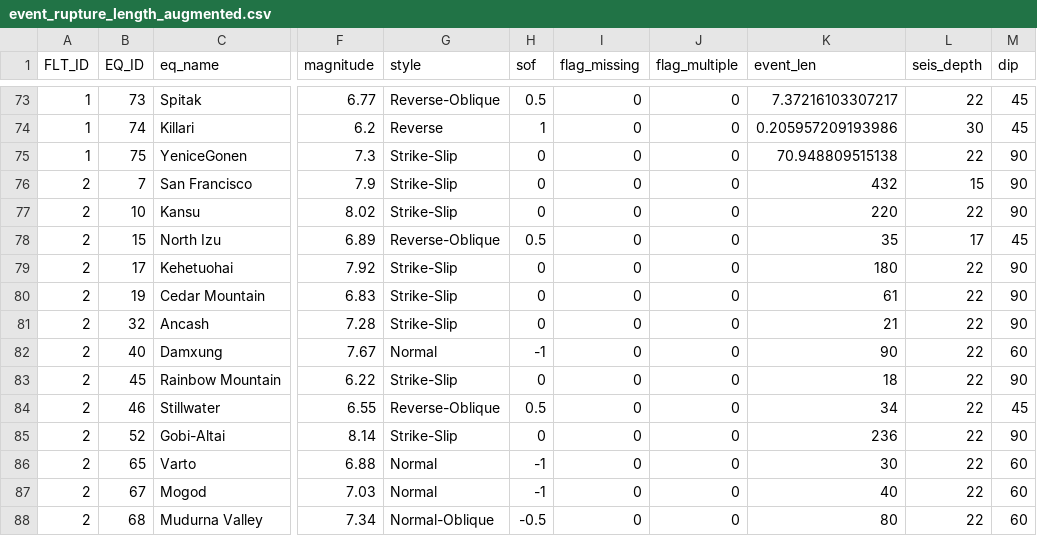
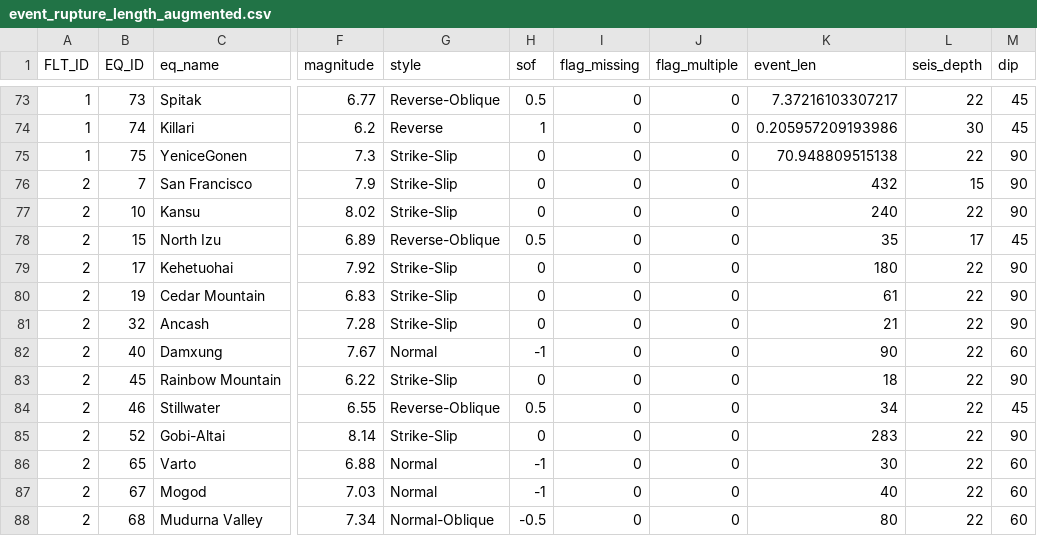
Before and after one commit to NHR3-UCLA/LWABC22_SRL_model, a CSV file: Data/flatfiles/event_rupture_length_augmented.csv, drawn as a sheet; only a part is shown, gaps mark what is left out; the diff names each change by its address in the sheet, - before the commit and + after, or states it on an @@ line.

```diff
--- a/Data/flatfiles/event_rupture_length_augmented.csv
+++ b/Data/flatfiles/event_rupture_length_augmented.csv
-K77 (event_len): 220
+K77 (event_len): 240
-K85 (event_len): 236
+K85 (event_len): 283
```
Also changed, not shown: 2 other files.
